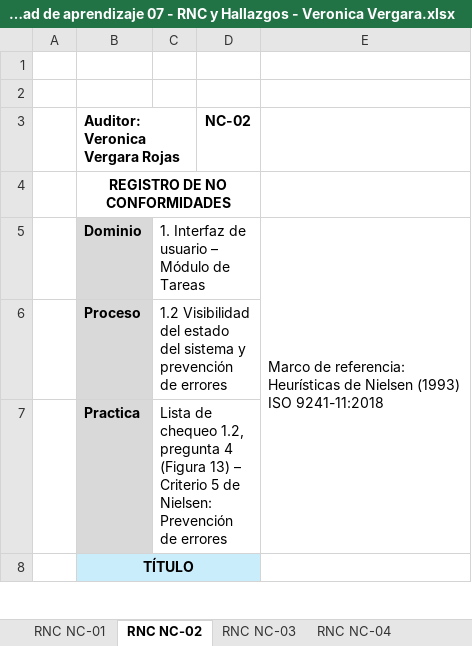
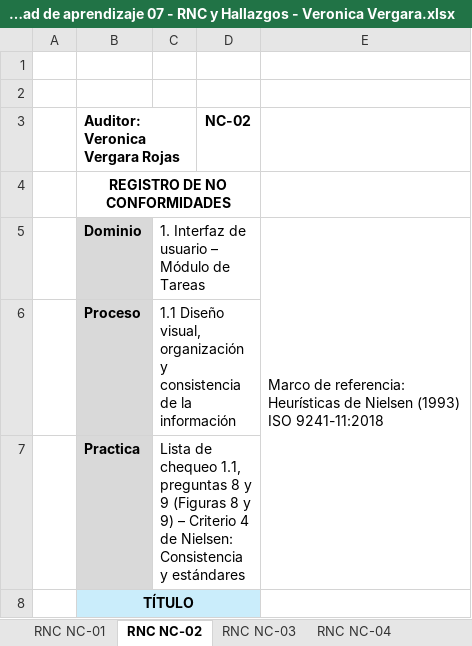
Before and after one commit to ver20/AUDITORIA, an Excel workbook: EJECUCION/Auditor_1_Veronica Vergara/Actividad de aprendizaje 07 - RNC y Hallazgos - Veronica Vergara.xlsx, sheet RNC NC-02, drawn as a sheet; only a part is shown; values as stored, in another font and other column widths than the file's, no borders; the diff covers the shown part only; the diff names each change by its address in the sheet, - before the commit and + after, or states it on an @@ line.

```diff
--- a/EJECUCION/Auditor_1_Veronica Vergara/Actividad de aprendizaje 07 - RNC y Hallazgos - Veronica Vergara.xlsx (sheet RNC NC-02)
+++ b/EJECUCION/Auditor_1_Veronica Vergara/Actividad de aprendizaje 07 - RNC y Hallazgos - Veronica Vergara.xlsx (sheet RNC NC-02)
-C6: 1.2 Visibilidad del estado del sistema y prevención de errores
+C6: 1.1 Diseño visual, organización y consistencia de la información
-C7: …de chequeo 1.2, pregunta 4 (Figura 13) – Criterio 5 de Nielsen: Prevención de errores
+C7: …de chequeo 1.1, preguntas 8 y 9 (Figuras 8 y 9) – Criterio 4 de Nielsen: Consistencia y estándares
```
Also changed, not shown: 5 edited cells elsewhere in this sheet, sheet Hallazgos, sheet RNC NC-03, sheet RNC NC-01, sheet RNC NC-04, sheet RNC NC-06, sheet RNC NC-05, 1 more sheet, 1 other file.
